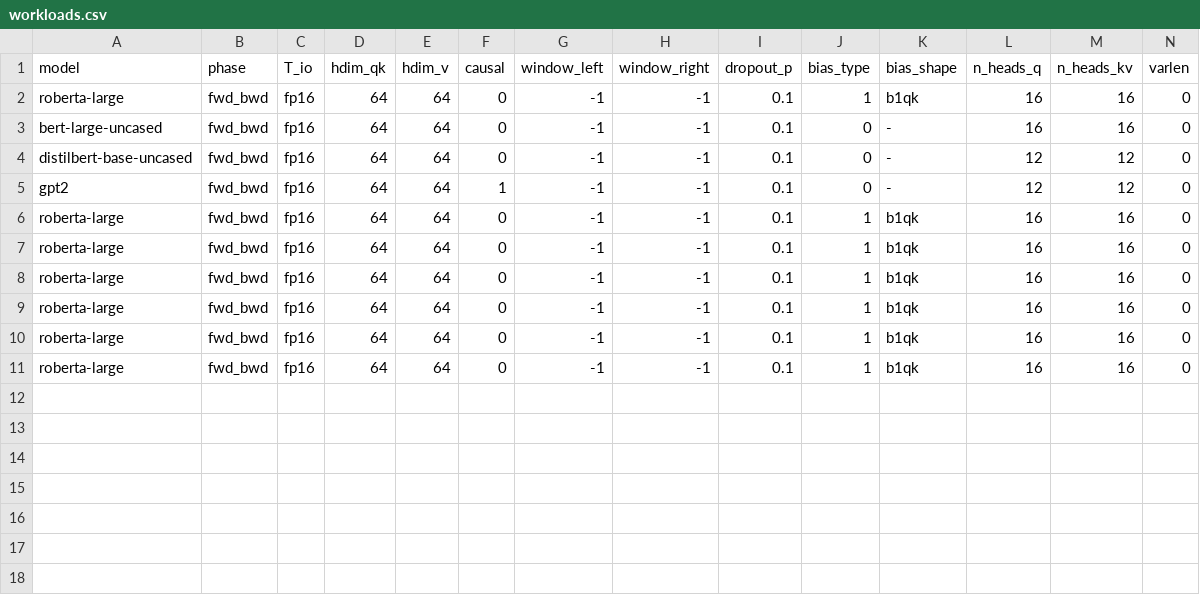
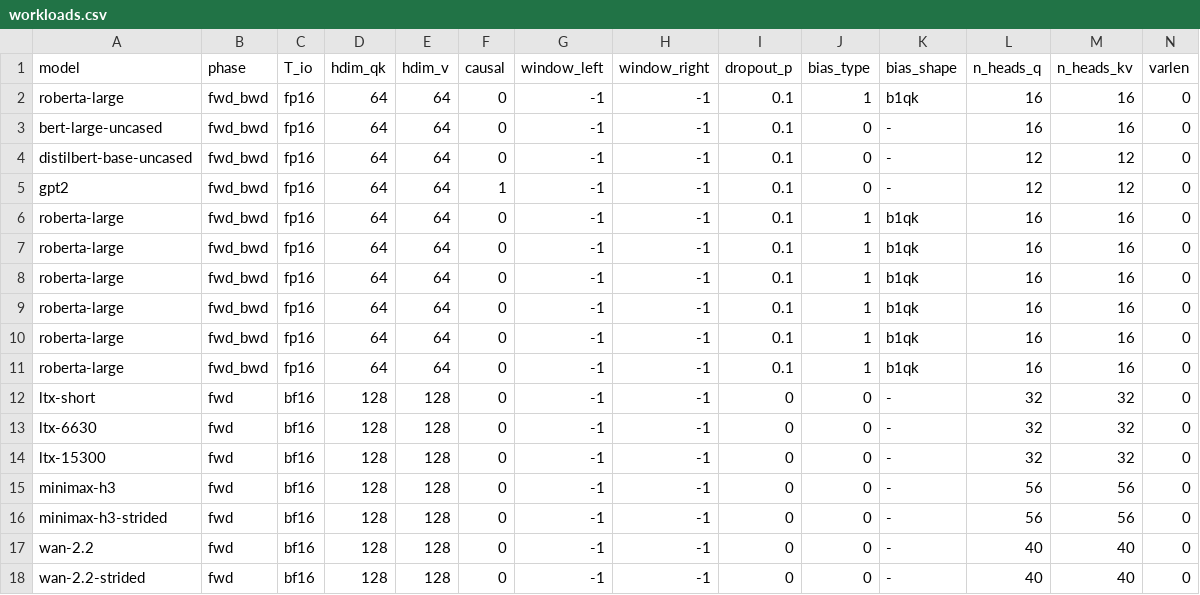
Before and after one commit to ROCm/aotriton, a CSV file: modules/flash/perfmon/workloads.csv, drawn as a sheet; only a part is shown; rows hold the shown columns only; the diff names each change by its address in the sheet, - before the commit and + after, or states it on an @@ line.

```diff
--- a/modules/flash/perfmon/workloads.csv
+++ b/modules/flash/perfmon/workloads.csv
+row 12: ltx-short | fwd | bf16 | 128 | 128 | 0 | -1 | -1 | 0 | 0 | - | 32 | 32 | 0
+row 13: ltx-6630 | fwd | bf16 | 128 | 128 | 0 | -1 | -1 | 0 | 0 | - | 32 | 32 | 0
+row 14: ltx-15300 | fwd | bf16 | 128 | 128 | 0 | -1 | -1 | 0 | 0 | - | 32 | 32 | 0
+row 15: minimax-h3 | fwd | bf16 | 128 | 128 | 0 | -1 | -1 | 0 | 0 | - | 56 | 56 | 0
+row 16: minimax-h3-strided | fwd | bf16 | 128 | 128 | 0 | -1 | -1 | 0 | 0 | - | 56 | 56 | 0
+row 17: wan-2.2 | fwd | bf16 | 128 | 128 | 0 | -1 | -1 | 0 | 0 | - | 40 | 40 | 0
+row 18: wan-2.2-strided | fwd | bf16 | 128 | 128 | 0 | -1 | -1 | 0 | 0 | - | 40 | 40 | 0
```
Also changed, not shown: 3 other files.
